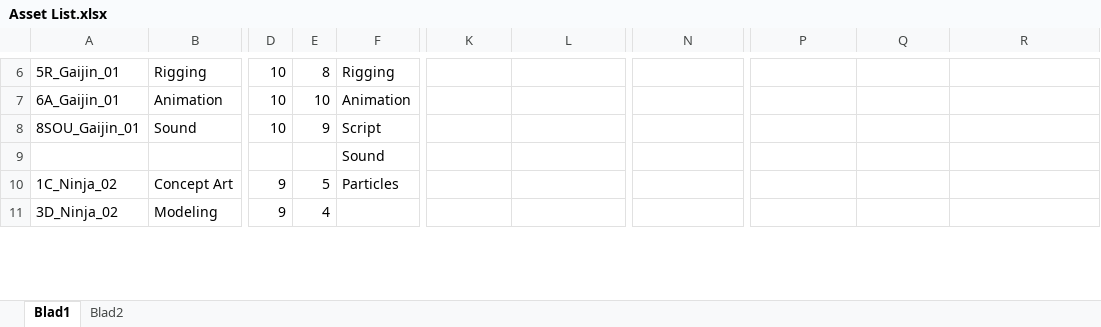
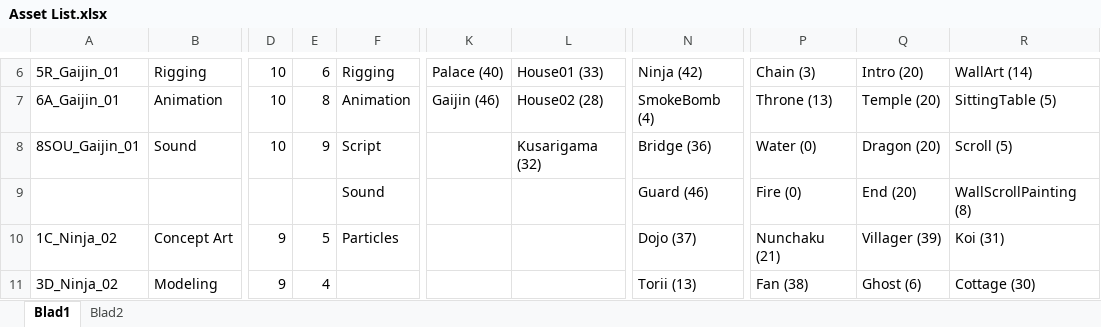
Before and after one commit to Ryuume/Gamelab1, an Excel workbook: Paperwork/Asset List.xlsx, sheet Blad1, drawn as a sheet; only a part is shown, gaps mark what is left out; values as stored, in another font and other column widths than the file's, no cell formats; the diff covers the shown part only; the diff names each change by its address in the sheet, - before the commit and + after, or states it on an @@ line.

```diff
--- a/Paperwork/Asset List.xlsx (sheet Blad1)
+++ b/Paperwork/Asset List.xlsx (sheet Blad1)
-E6: 8
+E6: 6
-K6: (empty)
+K6: Palace (40)
-L6: (empty)
+L6: House01 (33)
-N6: (empty)
+N6: Ninja (42)
-P6: (empty)
+P6: Chain (3)
-Q6: (empty)
+Q6: Intro (20)
-R6: (empty)
+R6: WallArt (14)
-E7: 10
+E7: 8
-K7: (empty)
+K7: Gaijin (46)
-L7: (empty)
+L7: House02 (28)
-N7: (empty)
+N7: SmokeBomb (4)
-P7: (empty)
+P7: Throne (13)
-Q7: (empty)
+Q7: Temple (20)
-R7: (empty)
+R7: SittingTable (5)
-L8: (empty)
+L8: Kusarigama (32)
-N8: (empty)
+N8: Bridge (36)
-P8: (empty)
+P8: Water (0)
-Q8: (empty)
+Q8: Dragon (20)
-R8: (empty)
+R8: Scroll (5)
-N9: (empty)
+N9: Guard (46)
-P9: (empty)
+P9: Fire (0)
-Q9: (empty)
+Q9: End (20)
-R9: (empty)
+R9: WallScrollPainting (8)
-N10: (empty)
+N10: Dojo (37)
-P10: (empty)
+P10: Nunchaku (21)
-Q10: (empty)
+Q10: Villager (39)
-R10: (empty)
+R10: Koi (31)
-N11: (empty)
+N11: Torii (13)
-P11: (empty)
+P11: Fan (38)
-Q11: (empty)
+Q11: Ghost (6)
-R11: (empty)
+R11: Cottage (30)
```
Also changed, not shown: 2 added rows, 2 removed rows and 157 edited cells elsewhere in this sheet, sheet Blad2, cell formats.
